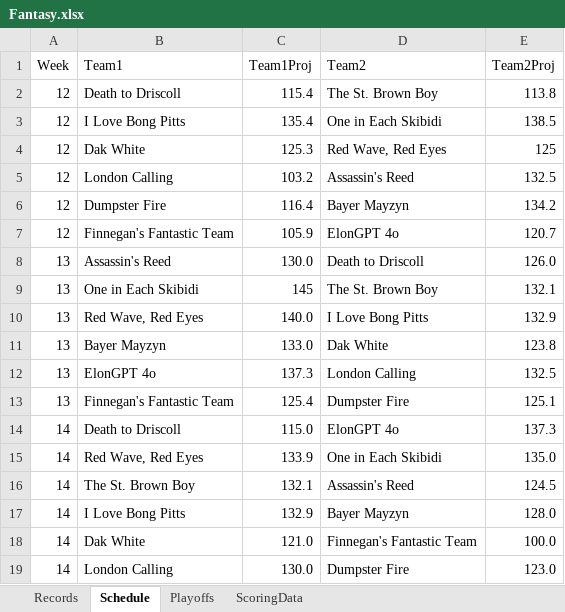
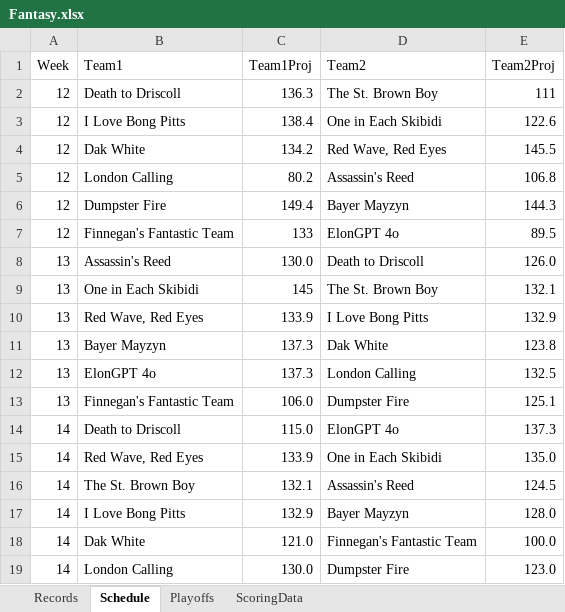
Before and after one commit to fcastaDataNerd/NECBL2024, an Excel workbook: Fantasy.xlsx, sheet Schedule, drawn as a sheet; values as stored, in another font and other column widths than the file's, no borders; the diff names each change by its address in the sheet, - before the commit and + after, or states it on an @@ line.

Commit message:
Add files via upload

```diff
--- a/Fantasy.xlsx (sheet Schedule)
+++ b/Fantasy.xlsx (sheet Schedule)
-C2 (Team1Proj): 115.4
+C2 (Team1Proj): 136.3
-E2 (Team2Proj): 113.8
+E2 (Team2Proj): 111
-C3 (Team1Proj): 135.4
+C3 (Team1Proj): 138.4
-E3 (Team2Proj): 138.5
+E3 (Team2Proj): 122.6
-C4 (Team1Proj): 125.3
+C4 (Team1Proj): 134.2
-E4 (Team2Proj): 125
+E4 (Team2Proj): 145.5
-C5 (Team1Proj): 103.2
+C5 (Team1Proj): 80.2
-E5 (Team2Proj): 132.5
+E5 (Team2Proj): 106.8
-C6 (Team1Proj): 116.4
+C6 (Team1Proj): 149.4
-E6 (Team2Proj): 134.2
+E6 (Team2Proj): 144.3
-C7 (Team1Proj): 105.9
+C7 (Team1Proj): 133
-E7 (Team2Proj): 120.7
+E7 (Team2Proj): 89.5
-C10 (Team1Proj): 140.0
+C10 (Team1Proj): 133.9
-C11 (Team1Proj): 133.0
+C11 (Team1Proj): 137.3
-C13 (Team1Proj): 125.4
+C13 (Team1Proj): 106.0
```
